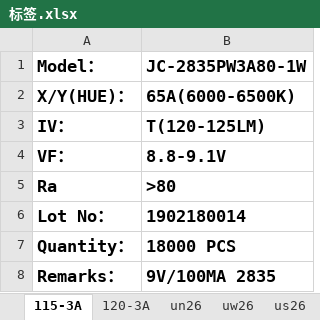
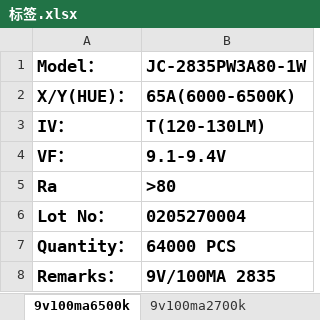
Before and after one commit to weinkym/zll, an Excel workbook: 季诚/成交客户/海宝照明/标签.xlsx, sheet 9v100ma6500k, drawn as a sheet; values as stored, in another font and other column widths than the file's, no borders; the diff names each change by its address in the sheet, - before the commit and + after, or states it on an @@ line.

```diff
--- a/季诚/成交客户/海宝照明/标签.xlsx (sheet 9v100ma6500k)
+++ b/季诚/成交客户/海宝照明/标签.xlsx (sheet 9v100ma6500k)
-sheet tab: 115-3A
+sheet tab: 9v100ma6500k
+sheet tab: 9v100ma2700k
-B3 (JC-2835PW3A80-1W): T(120-125LM)
+B3 (JC-2835PW3A80-1W): T(120-130LM)
-B4 (JC-2835PW3A80-1W): 8.8-9.1V
+B4 (JC-2835PW3A80-1W): 9.1-9.4V
-B6 (JC-2835PW3A80-1W): 1902180014
+B6 (JC-2835PW3A80-1W): 0205270004
-B7 (JC-2835PW3A80-1W): 18000 PCS
+B7 (JC-2835PW3A80-1W): 64000 PCS
```
Also changed, not shown: 2019年/样品单.xlsx, 季诚/成交客户/军发电子/送货单/送货单.xlsx, 46 other files.
